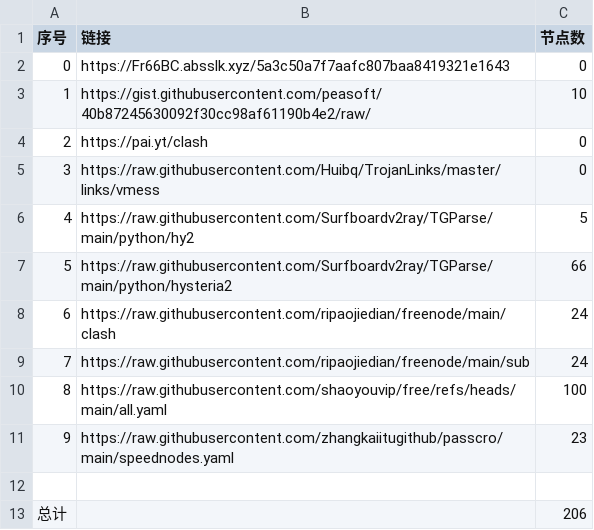
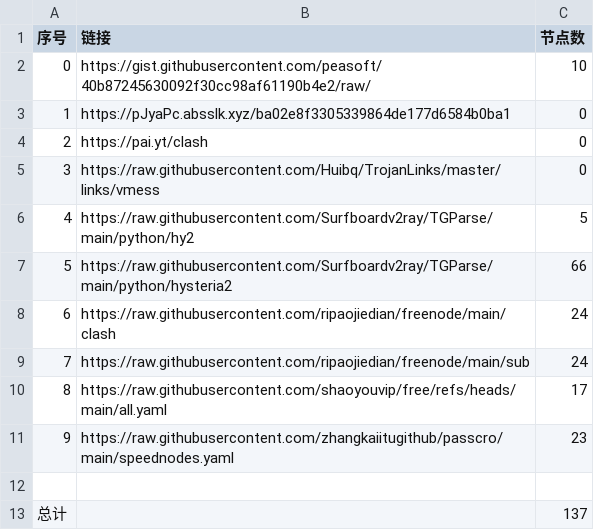
Before and after one commit to cysk003/NoMoreWalls, a CSV file: list_result.csv, drawn as a sheet.

```diff
--- a/list_result.csv
+++ b/list_result.csv
@@ -1,4 +1,4 @@
 序号,链接,节点数
-0,https://Fr66BC.absslk.xyz/5a3c50a7f7aafc807baa8419321e1643,0
-1,https://gist.githubusercontent.com/peasoft/40b87245630092f30cc98af61190b4e2/raw/,10
+0,https://gist.githubusercontent.com/peasoft/40b87245630092f30cc98af61190b4e2/raw/,10
+1,https://pJyaPc.absslk.xyz/ba02e8f3305339864de177d6584b0ba1,0
 2,https://pai.yt/clash,0
@@ -9,5 +9,5 @@
 7,https://raw.githubusercontent.com/ripaojiedian/freenode/main/sub,24
-8,https://raw.githubusercontent.com/shaoyouvip/free/refs/heads/main/all.yaml,100
+8,https://raw.githubusercontent.com/shaoyouvip/free/refs/heads/main/all.yaml,17
 9,https://raw.githubusercontent.com/zhangkaiitugithub/passcro/main/speednodes.yaml,23
 
-总计,,206
+总计,,137
```
Also changed, not shown: 24 other files.
